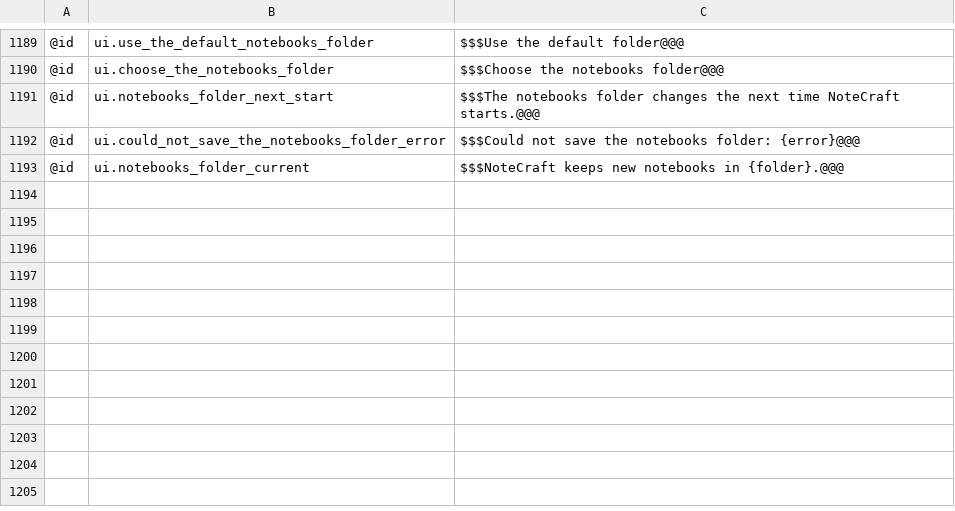
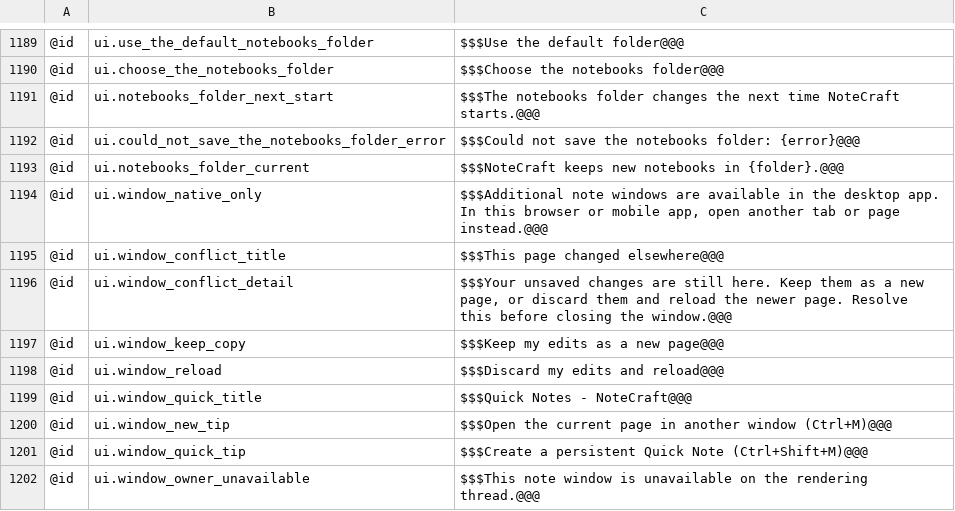
Before and after one commit to AlienTechSoftware/notecraft, a TSV file: i18n/en-XA.tsv, drawn as a sheet; only a part is shown, gaps mark what is left out; the diff names each change by its address in the sheet, - before the commit and + after, or states it on an @@ line.

```diff
--- a/i18n/en-XA.tsv
+++ b/i18n/en-XA.tsv
+row 1194: @id | ui.window_native_only | $$$Additional note windows are available in the desktop app. In this browser or mobile app, open another tab or page instead.@@@
+row 1195: @id | ui.window_conflict_title | $$$This page changed elsewhere@@@
+row 1196: @id | ui.window_conflict_detail | $$$Your unsaved changes are still here. Keep them as a new page, or discard them and reload the newer page. Resolve this before closing the window.@@@
+row 1197: @id | ui.window_keep_copy | $$$Keep my edits as a new page@@@
+row 1198: @id | ui.window_reload | $$$Discard my edits and reload@@@
+row 1199: @id | ui.window_quick_title | $$$Quick Notes - NoteCraft@@@
+row 1200: @id | ui.window_new_tip | $$$Open the current page in another window (Ctrl+M)@@@
+row 1201: @id | ui.window_quick_tip | $$$Create a persistent Quick Note (Ctrl+Shift+M)@@@
+row 1202: @id | ui.window_owner_unavailable | $$$This note window is unavailable on the rendering thread.@@@
```
Also changed, not shown: i18n/ar-XB.tsv, i18n/en.tsv, 22 other files.
